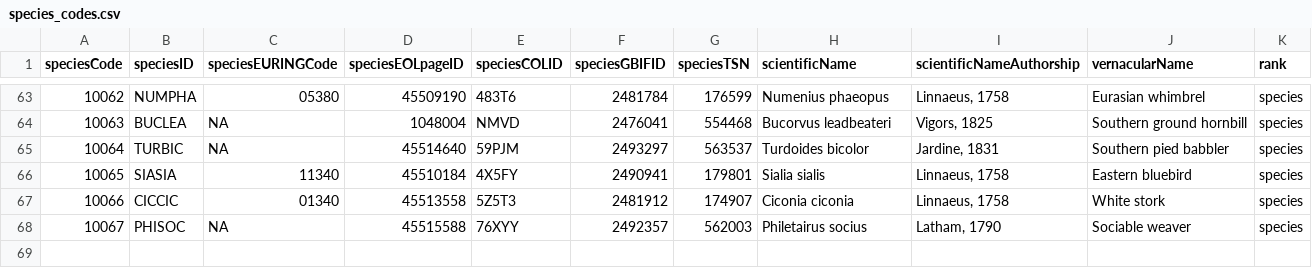
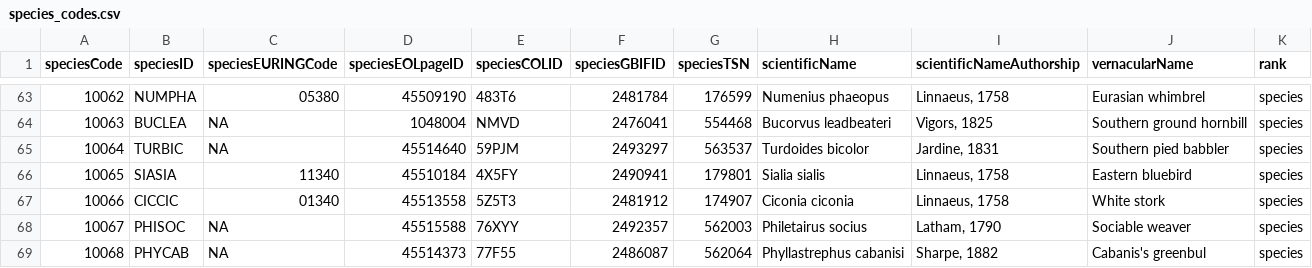
Before and after one commit to SPI-Birds/metadata, a CSV file: inst/extdata/archive/species_codes.csv, drawn as a sheet; only a part is shown, gaps mark what is left out.

```diff
--- a/inst/extdata/archive/species_codes.csv
+++ b/inst/extdata/archive/species_codes.csv
@@ -68 +68,2 @@ speciesCode,speciesID,speciesEURINGCode,speciesEOLpageID,speciesCOLID,speciesGBI
 10067,PHISOC,NA,45515588,76XYY,2492357,562003,Philetairus socius,"Latham, 1790",Sociable weaver,species
+10068,PHYCAB,NA,45514373,77F55,2486087,562064,Phyllastrephus cabanisi,"Sharpe, 1882",Cabanis's greenbul,species
```
Also changed, not shown: inst/extdata/archive/site_codes.csv, inst/extdata/archive/study_codes.csv, 3 other files.
